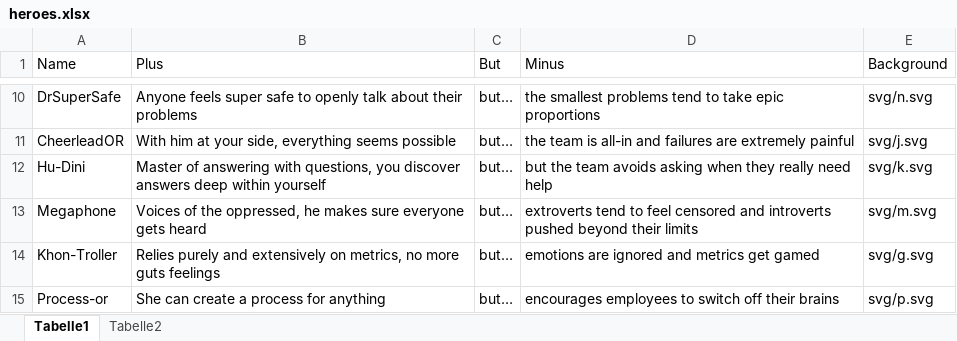
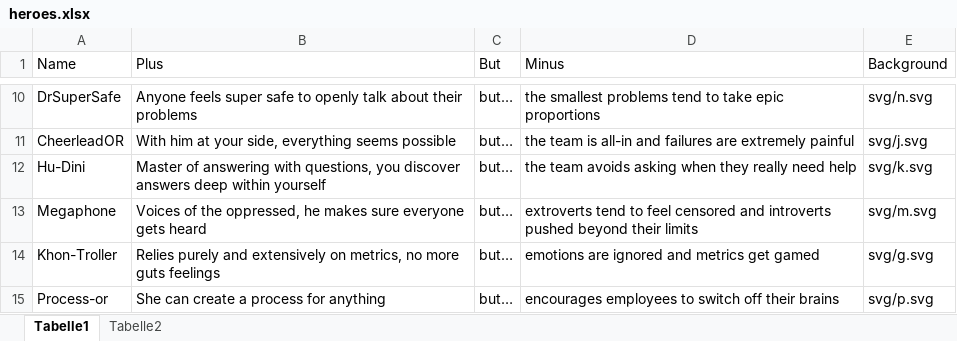
Before and after one commit to Timothep/AgileLeagueOfShortsightedSuperheroes, an Excel workbook: heroes.xlsx, sheet Tabelle1, drawn as a sheet; only a part is shown, gaps mark what is left out; values as stored, in another font and other column widths than the file's, no borders; table styles not drawn; the diff names each change by its address in the sheet, - before the commit and + after, or states it on an @@ line.

Commit message:
Remove double 'but' from superpowers

```diff
--- a/heroes.xlsx (sheet Tabelle1)
+++ b/heroes.xlsx (sheet Tabelle1)
-D12 (Minus): but the team…
+D12 (Minus): the team…
```
